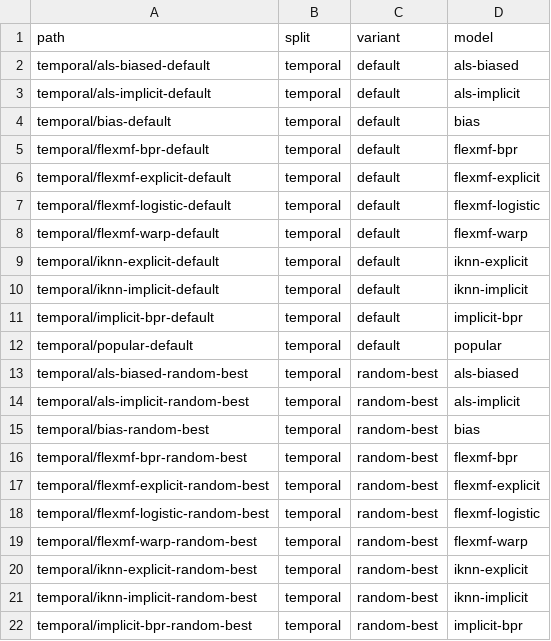
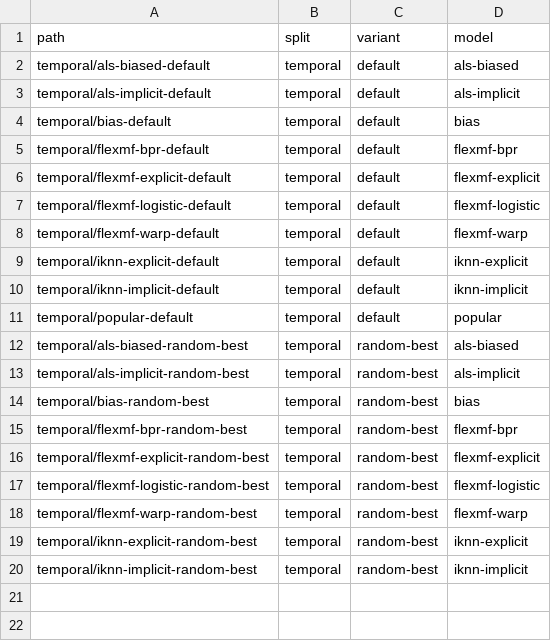
Before and after one commit to lenskit/lenskit-codex, a CSV file: movielens/ML25M/runs/manifest.csv, drawn as a sheet.

```diff
--- a/movielens/ML25M/runs/manifest.csv
+++ b/movielens/ML25M/runs/manifest.csv
@@ -10,3 +10,2 @@ temporal/iknn-explicit-default,temporal,default,iknn-explicit
 temporal/iknn-implicit-default,temporal,default,iknn-implicit
-temporal/implicit-bpr-default,temporal,default,implicit-bpr
 temporal/popular-default,temporal,default,popular
@@ -21,2 +20 @@ temporal/iknn-explicit-random-best,temporal,random-best,iknn-explicit
 temporal/iknn-implicit-random-best,temporal,random-best,iknn-implicit
-temporal/implicit-bpr-random-best,temporal,random-best,implicit-bpr
```
Also changed, not shown: movielens/ML100K/runs/manifest.csv, movielens/ML10M/runs/manifest.csv, 17 other files.
